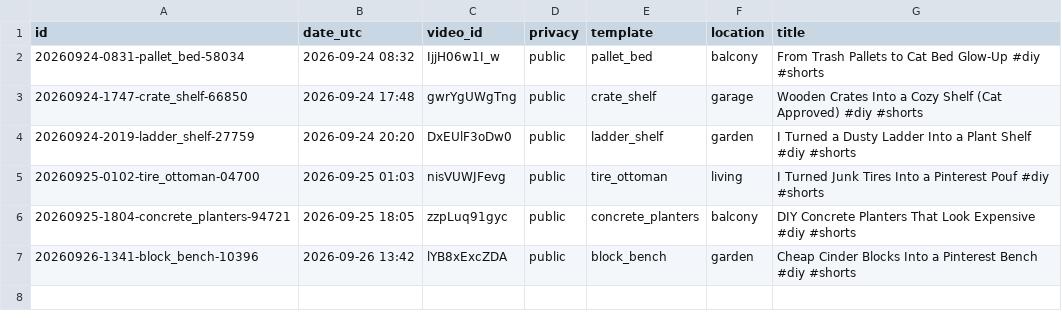
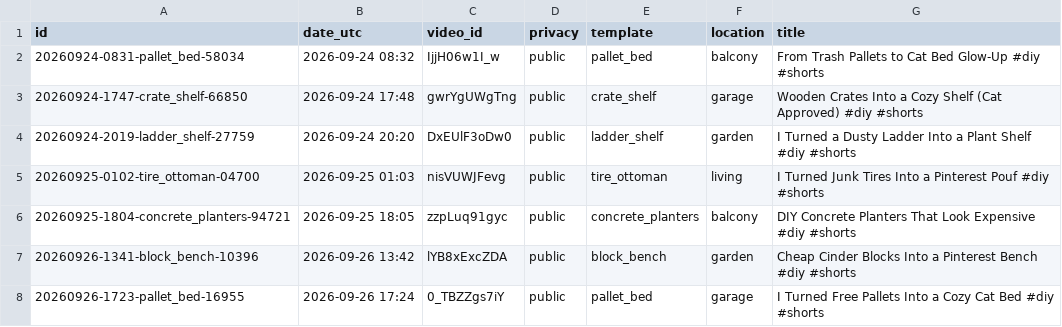
Before and after one commit to olgunkadirgulhan/maya-builds-cozy, a CSV file: published.csv, drawn as a sheet; the diff names each change by its address in the sheet, - before the commit and + after, or states it on an @@ line.

Commit message:
short: 2026-09-26-1724

```diff
--- a/published.csv
+++ b/published.csv
+row 8: 20260926-1723-pallet_bed-16955 | 2026-09-26 17:24 | 0_TBZZgs7iY | public | pallet_bed | garage | I Turned Free Pallets Into a Cozy Cat Bed #diy #shorts
```
Also changed, not shown: 1 other file.
